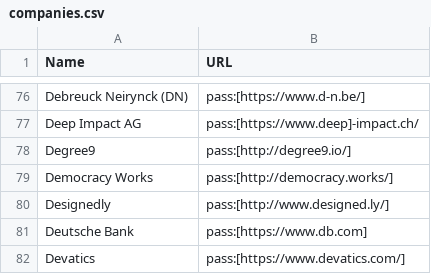
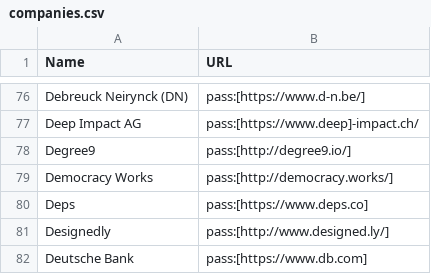
Before and after one commit to clojure/clojure-site, a CSV file: content/community/companies.csv, drawn as a sheet; only a part is shown, gaps mark what is left out; the shorter side is filled out with more unchanged rows; the diff names each change by its address in the sheet, - before the commit and + after, or states it on an @@ line.

Commit message:
Add Deps to companies list

```diff
--- a/content/community/companies.csv
+++ b/content/community/companies.csv
+row 80: Deps | pass:[https://www.deps.co]
```
